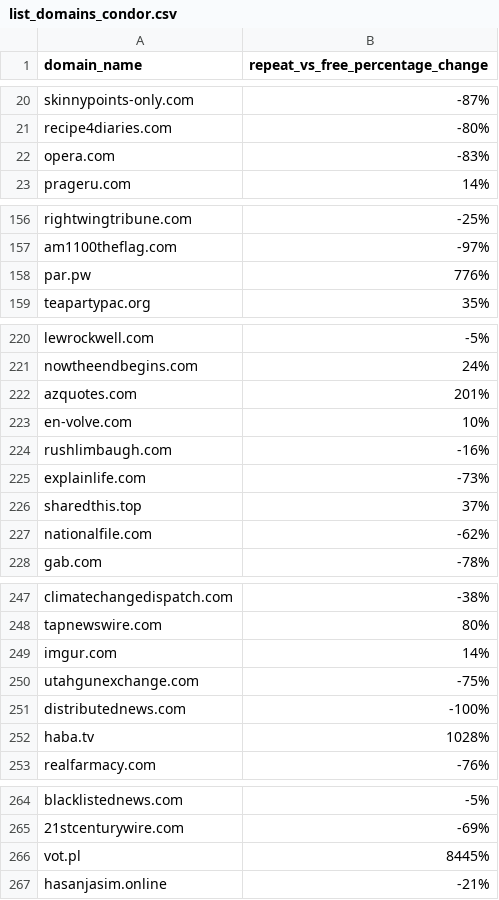
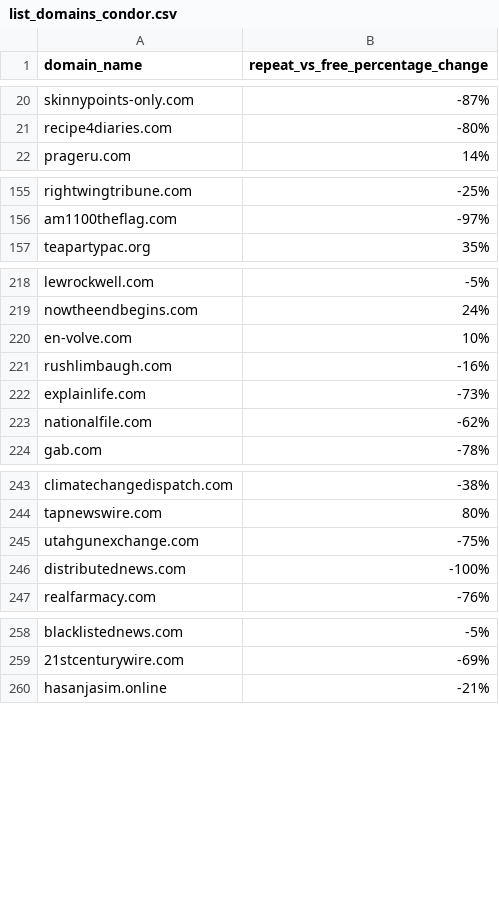
Before and after one commit to medialab/webclim_hks_misinformation_review_2022, a CSV file: data/domains_condor_data/list_domains_condor.csv, drawn as a sheet; only a part is shown, gaps mark what is left out; the diff names each change by its address in the sheet, - before the commit and + after, or states it on an @@ line.

```diff
--- a/data/domains_condor_data/list_domains_condor.csv
+++ b/data/domains_condor_data/list_domains_condor.csv
-row 22: opera.com | -83%
-row 158: par.pw | 776%
-row 222: azquotes.com | 201%
-row 226: sharedthis.top | 37%
-row 249: imgur.com | 14%
-row 252: haba.tv | 1028%
-row 266: vot.pl | 8445%
```
Also changed, not shown: data/domains_sciencefeedback_data/list_domains_sciencefeedback.csv, 8 other files.
